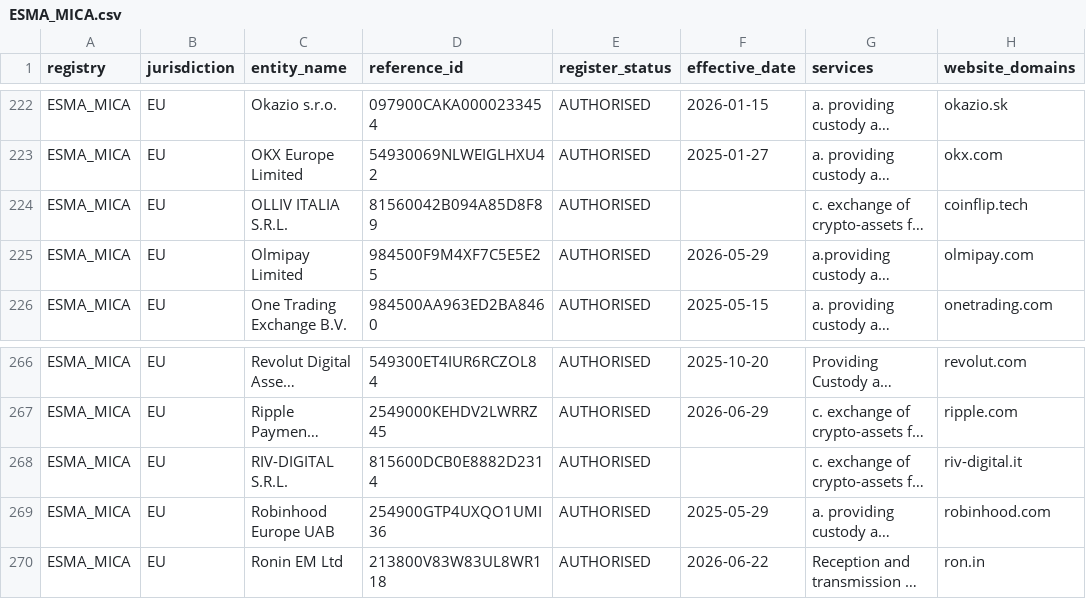
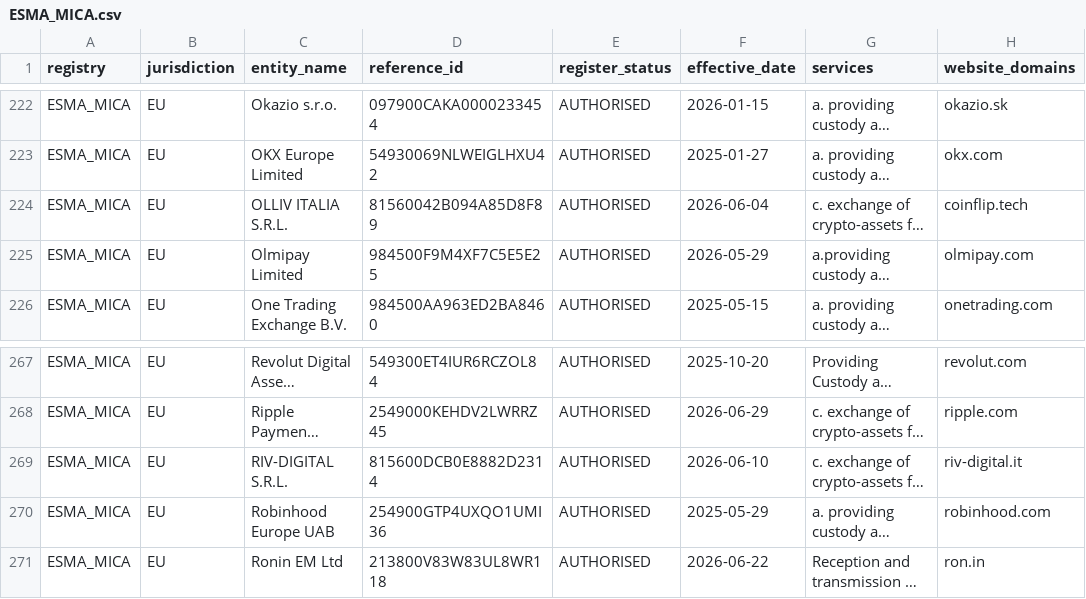
Before and after one commit to takame-io/exchange-registers, a CSV file: registers/ESMA_MICA.csv, drawn as a sheet; only a part is shown, gaps mark what is left out; long unchanged cells end in …; addresses are those after the commit; the diff covers the shown part only; the diff names each change by its address in the sheet, - before the commit and + after, or states it on an @@ line.

```diff
--- a/registers/ESMA_MICA.csv
+++ b/registers/ESMA_MICA.csv
-F224 (effective_date): (empty)
+F224 (effective_date): 2026-06-04
-F269 (effective_date): (empty)
+F269 (effective_date): 2026-06-10
```
Also changed, not shown: 8 added rows and 9 edited cells elsewhere in this file, changes.csv, exchange_records.csv, 5 other files.
